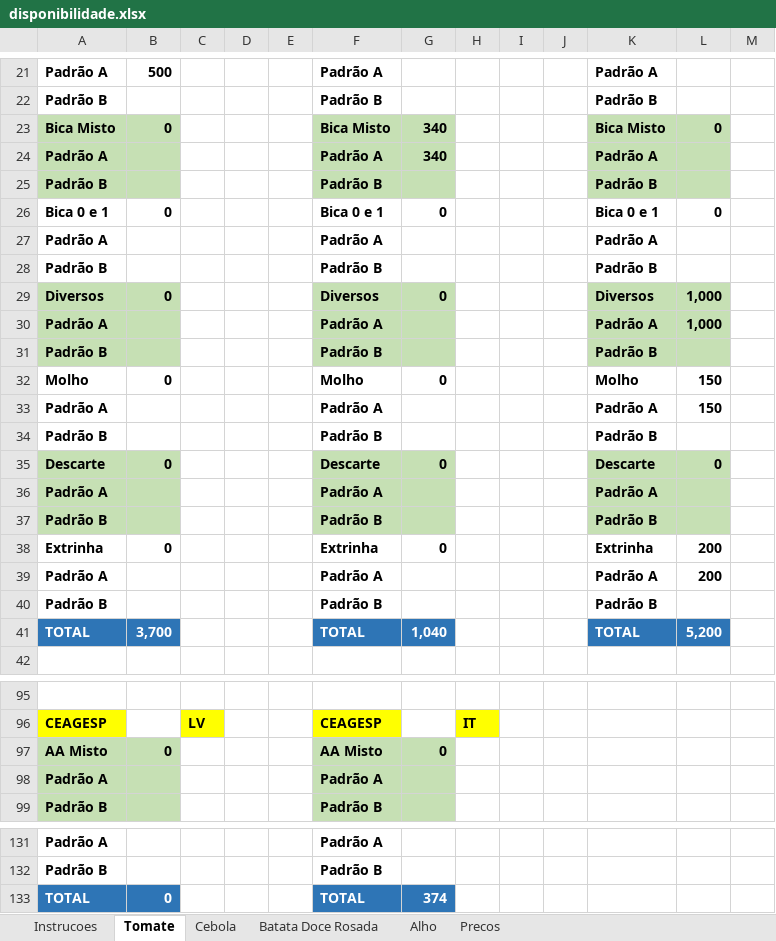
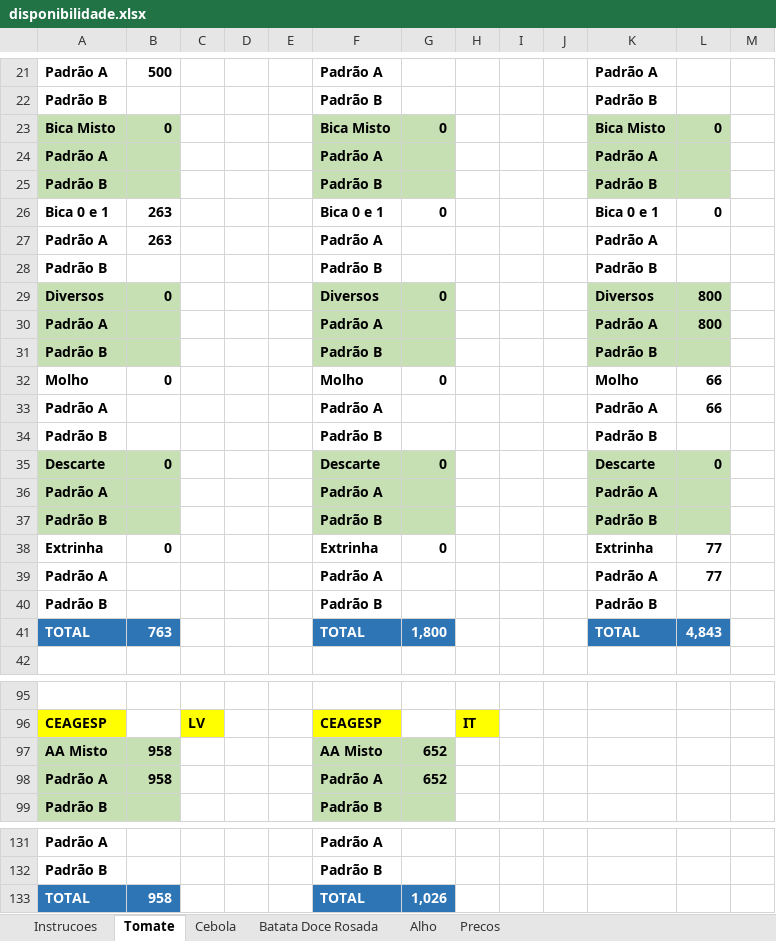
Before and after one commit to rafaelgermano1-cell/app-disponibilidade, an Excel workbook: disponibilidade.xlsx, sheet Tomate, drawn as a sheet; only a part is shown, gaps mark what is left out; values as stored, in another font and other column widths than the file's, no borders; removed rows and columns are numbered as before the commit, all else as after; the diff covers the shown part only; the diff names each change by its address in the sheet, - before the commit and + after, or states it on an @@ line.

Commit message:
atualiza disp

```diff
--- a/disponibilidade.xlsx (sheet Tomate)
+++ b/disponibilidade.xlsx (sheet Tomate)
-G23: 340
+G23: 0
-row 24: Padrão A |  |  |  |  | Padrão A | 340 |  |  |  | Padrão A
-row 26: Bica 0 e 1 | 0 |  |  |  | Bica 0 e 1 | 0 |  |  |  | Bica 0 e 1 | 0
-A24:B25 fill: none
+A24:B25 fill: #C6E0B4
-F24:G25 fill: none
+F24:G25 fill: #C6E0B4
-K24:L25 fill: none
+K24:L25 fill: #C6E0B4
-row 29: Diversos | 0 |  |  |  | Diversos | 0 |  |  |  | Diversos | 1,000
+row 26: Bica 0 e 1 | 263 |  |  |  | Bica 0 e 1 | 0 |  |  |  | Bica 0 e 1 | 0
-A27:B28 fill: #C6E0B4
+A27:B28 fill: none
-B27: (empty)
+B27: 263
-F27:G28 fill: #C6E0B4
+F27:G28 fill: none
-K27:L28 fill: #C6E0B4
+K27:L28 fill: none
-L27: 1,000
+L27: (empty)
+row 29: Diversos | 0 |  |  |  | Diversos | 0 |  |  |  | Diversos | 800
+row 30: Padrão A |  |  |  |  | Padrão A |  |  |  |  | Padrão A | 800
@@ row 25 moved to row 31: Padrão B @@
-L32:L33: 150
+L32:L33: 66
-L38:L39: 200
+L38:L39: 77
-B41: 3,700
+B41: 763
-G41: 1,040
+G41: 1,800
-L41: 5,200
+L41: 4,843
-B97: 0
+B97: 958
-G97: 0
+G97: 652
-B98: (empty)
+B98: 958
-G98: (empty)
+G98: 652
-B133: 0
+B133: 958
-G133: 374
+G133: 1,026
```
Also changed, not shown: 17 edited cells elsewhere in this sheet.
